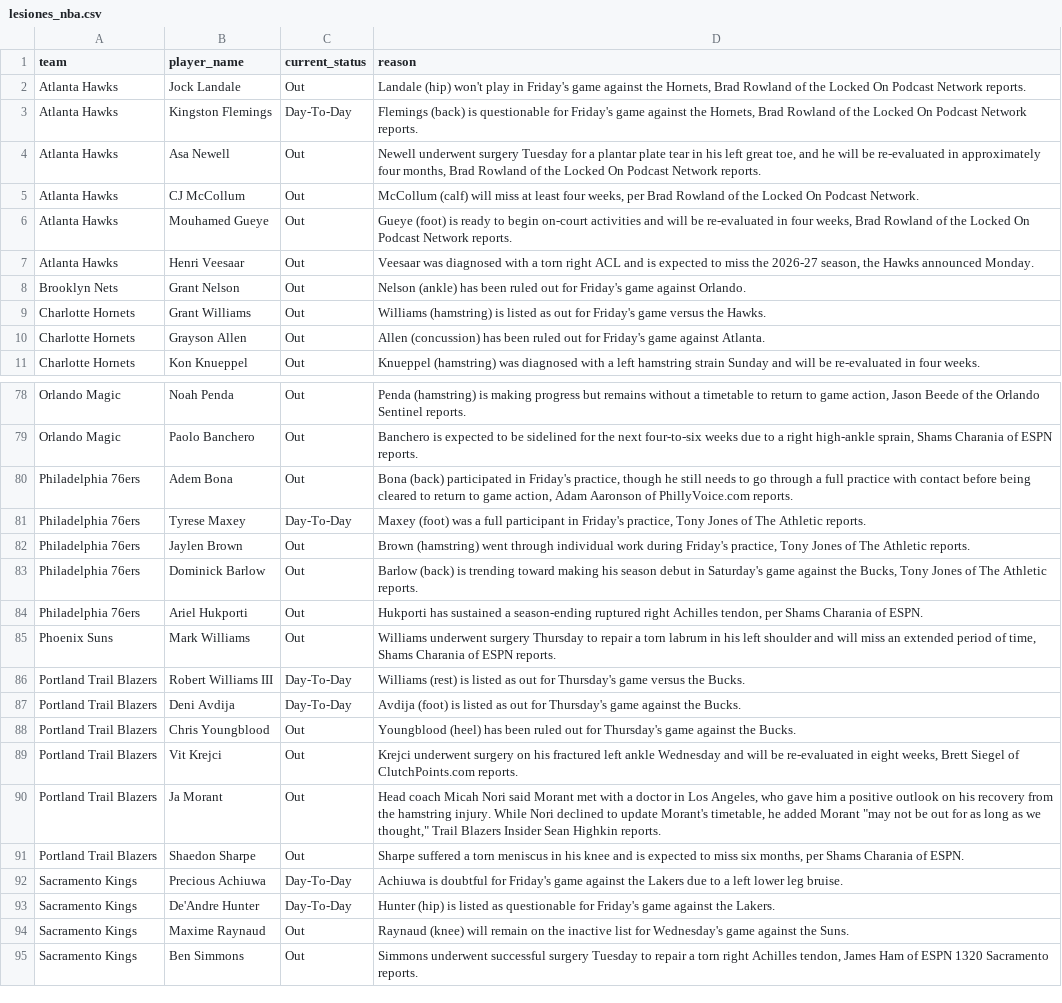
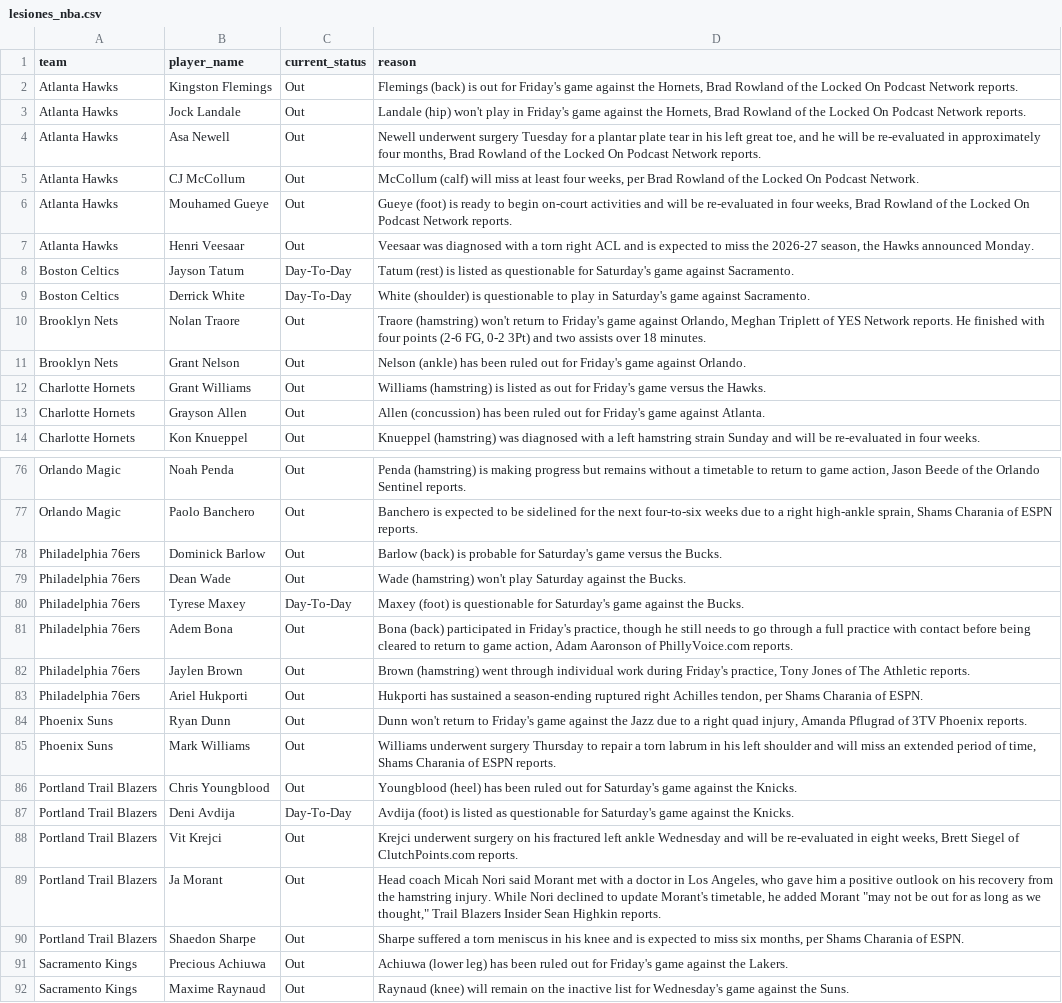
Before and after one commit to ct964817-lgtm/nba-predictor-2026, a CSV file: lesiones_nba.csv, drawn as a sheet; only a part is shown, gaps mark what is left out; the shorter side is filled out with more unchanged rows; the diff covers the shown part only.

```diff
--- a/lesiones_nba.csv
+++ b/lesiones_nba.csv
@@ -1,4 +1,4 @@
 team,player_name,current_status,reason
+Atlanta Hawks,Kingston Flemings,Out,"Flemings (back) is out for Friday's game against the Hornets, Brad Rowland of the Locked On Podcast Network reports."
 Atlanta Hawks,Jock Landale,Out,"Landale (hip) won't play in Friday's game against the Hornets, Brad Rowland of the Locked On Podcast Network reports."
-Atlanta Hawks,Kingston Flemings,Day-To-Day,"Flemings (back) is questionable for Friday's game against the Hornets, Brad Rowland of the Locked On Podcast Network reports."
 Atlanta Hawks,Asa Newell,Out,"Newell underwent surgery Tuesday for a plantar plate tear in his left great toe, and he will be re-evaluated in approximately four months, Brad Rowland of the Locked On Podcast Network reports."
@@ -7,2 +7,5 @@ Atlanta Hawks,Mouhamed Gueye,Out,"Gueye (foot) is ready to begin on-court activi
 Atlanta Hawks,Henri Veesaar,Out,"Veesaar was diagnosed with a torn right ACL and is expected to miss the 2026-27 season, the Hawks announced Monday."
+Boston Celtics,Jayson Tatum,Day-To-Day,Tatum (rest) is listed as questionable for Saturday's game against Sacramento.
+Boston Celtics,Derrick White,Day-To-Day,White (shoulder) is questionable to play in Saturday's game against Sacramento.
+Brooklyn Nets,Nolan Traore,Out,"Traore (hamstring) won't return to Friday's game against Orlando, Meghan Triplett of YES Network reports. He finished with four points (2-6 FG, 0-2 3Pt) and two assists over 18 minutes."
 Brooklyn Nets,Grant Nelson,Out,Nelson (ankle) has been ruled out for Friday's game against Orlando.
@@ -79,11 +77,12 @@ Orlando Magic,Noah Penda,Out,"Penda (hamstring) is making progress but remains w
 Orlando Magic,Paolo Banchero,Out,"Banchero is expected to be sidelined for the next four-to-six weeks due to a right high-ankle sprain, Shams Charania of ESPN reports."
+Philadelphia 76ers,Dominick Barlow,Out,Barlow (back) is probable for Saturday's game versus the Bucks.
+Philadelphia 76ers,Dean Wade,Out,Wade (hamstring) won't play Saturday against the Bucks.
+Philadelphia 76ers,Tyrese Maxey,Day-To-Day,Maxey (foot) is questionable for Saturday's game against the Bucks.
 Philadelphia 76ers,Adem Bona,Out,"Bona (back) participated in Friday's practice, though he still needs to go through a full practice with contact before being cleared to return to game action, Adam Aaronson of PhillyVoice.com reports."
-Philadelphia 76ers,Tyrese Maxey,Day-To-Day,"Maxey (foot) was a full participant in Friday's practice, Tony Jones of The Athletic reports."
 Philadelphia 76ers,Jaylen Brown,Out,"Brown (hamstring) went through individual work during Friday's practice, Tony Jones of The Athletic reports."
-Philadelphia 76ers,Dominick Barlow,Out,"Barlow (back) is trending toward making his season debut in Saturday's game against the Bucks, Tony Jones of The Athletic reports."
 Philadelphia 76ers,Ariel Hukporti,Out,"Hukporti has sustained a season-ending ruptured right Achilles tendon, per Shams Charania of ESPN."
+Phoenix Suns,Ryan Dunn,Out,"Dunn won't return to Friday's game against the Jazz due to a right quad injury, Amanda Pflugrad of 3TV Phoenix reports."
 Phoenix Suns,Mark Williams,Out,"Williams underwent surgery Thursday to repair a torn labrum in his left shoulder and will miss an extended period of time, Shams Charania of ESPN reports."
-Portland Trail Blazers,Robert Williams III,Day-To-Day,Williams (rest) is listed as out for Thursday's game versus the Bucks.
-Portland Trail Blazers,Deni Avdija,Day-To-Day,Avdija (foot) is listed as out for Thursday's game against the Bucks.
-Portland Trail Blazers,Chris Youngblood,Out,Youngblood (heel) has been ruled out for Thursday's game against the Bucks.
+Portland Trail Blazers,Chris Youngblood,Out,Youngblood (heel) has been ruled out for Saturday's game against the Knicks.
+Portland Trail Blazers,Deni Avdija,Day-To-Day,Avdija (foot) is listed as questionable for Saturday's game against the Knicks.
 Portland Trail Blazers,Vit Krejci,Out,"Krejci underwent surgery on his fractured left ankle Wednesday and will be re-evaluated in eight weeks, Brett Siegel of ClutchPoints.com reports."
@@ -91,4 +90,3 @@ Portland Trail Blazers,Ja Morant,Out,"Head coach Micah Nori said Morant met with
 Portland Trail Blazers,Shaedon Sharpe,Out,"Sharpe suffered a torn meniscus in his knee and is expected to miss six months, per Shams Charania of ESPN."
-Sacramento Kings,Precious Achiuwa,Day-To-Day,Achiuwa is doubtful for Friday's game against the Lakers due to a left lower leg bruise.
-Sacramento Kings,De'Andre Hunter,Day-To-Day,Hunter (hip) is listed as questionable for Friday's game against the Lakers.
+Sacramento Kings,Precious Achiuwa,Out,Achiuwa (lower leg) has been ruled out for Friday's game against the Lakers.
 Sacramento Kings,Maxime Raynaud,Out,Raynaud (knee) will remain on the inactive list for Wednesday's game against the Suns.
```
Also changed, not shown: 9 added rows, 14 removed rows and 12 edited cells elsewhere in this file.
